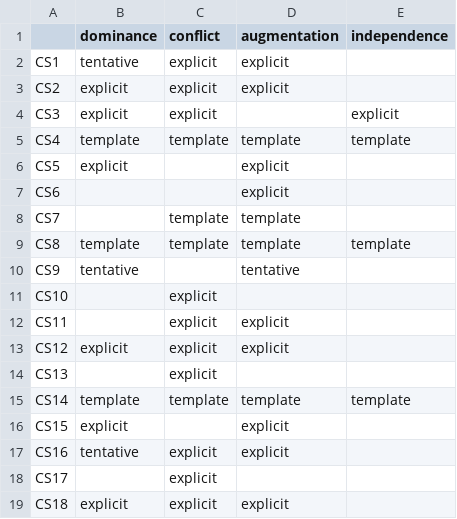
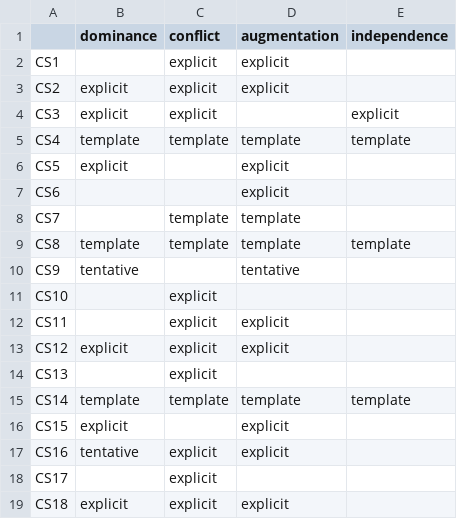
Before and after one commit to Genaina/uncertainty-in-the-wild, a CSV file: uip_analysis/output/rq1_interaction_coding_per_case.csv, drawn as a sheet.

```diff
--- a/uip_analysis/output/rq1_interaction_coding_per_case.csv
+++ b/uip_analysis/output/rq1_interaction_coding_per_case.csv
@@ -1,3 +1,3 @@
 ,dominance,conflict,augmentation,independence
-CS1,tentative,explicit,explicit,
+CS1,,explicit,explicit,
 CS2,explicit,explicit,explicit,
```
Also changed, not shown: uip_analysis/output/rq3_quality_dimensions.csv, uip_analysis/output/rq4_table11_comparison.csv, 29 other files.
